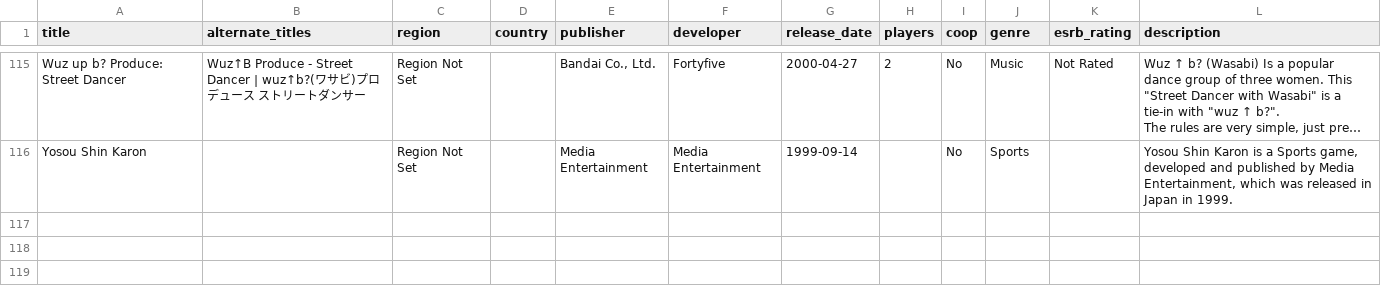
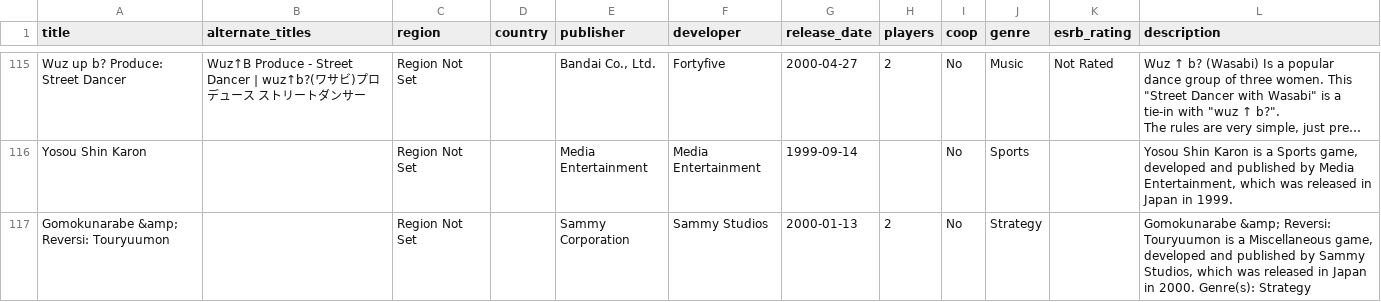
Before and after one commit to longhai/get, a CSV file: data/WonderSwan.csv, drawn as a sheet; only a part is shown, gaps mark what is left out; long unchanged cells end in …; the diff covers the shown part only; the diff names each change by its address in the sheet, - before the commit and + after, or states it on an @@ line.

```diff
--- a/data/WonderSwan.csv
+++ b/data/WonderSwan.csv
+row 117: Gomokunarabe &amp; Reversi: Touryuumon |  | Region Not Set |  | Sammy Corporation | Sammy Studios | 2000-01-13 | 2 | No | Strategy |  | Gomokunarabe &amp; Reversi: Touryuumon is a Miscellaneous game, developed and published by Sammy Studios, which was released in Japan in 2000. Genre(s): Strategy
```
Also changed, not shown: 2 added rows elsewhere in this file, data/3DO.csv, data/Atari 7800.csv, 33 other files.
